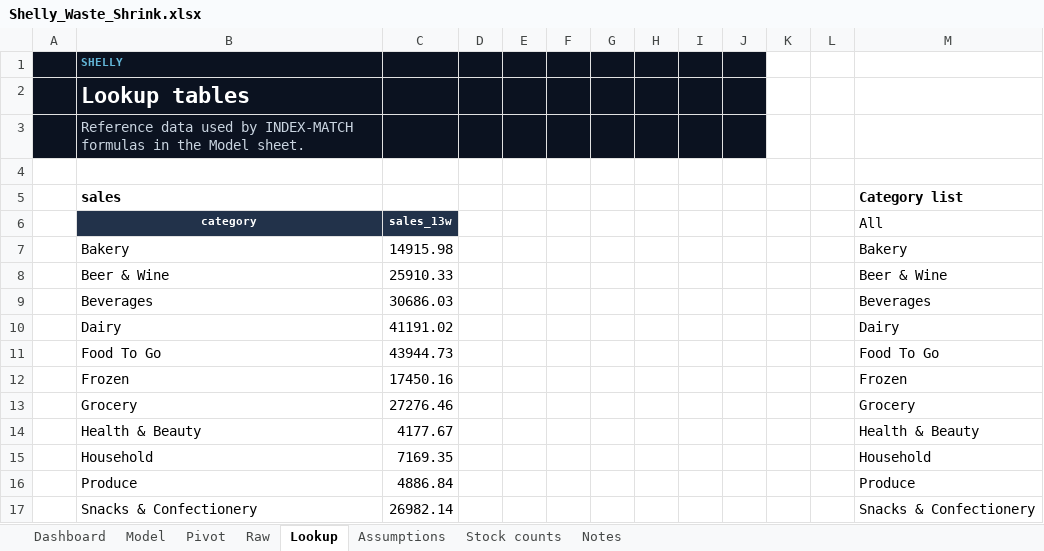
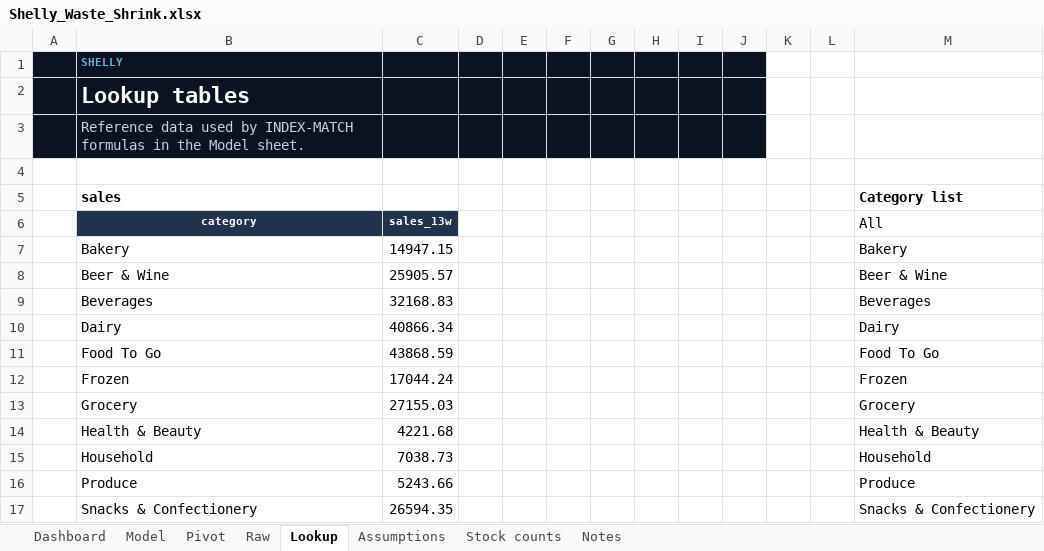
Before and after one commit to Pavi44M/Agent-Shelly-0.3, an Excel workbook: docs/reports/Shelly_Waste_Shrink.xlsx, sheet Lookup, drawn as a sheet; values as stored, in another font and other column widths than the file's, no borders; the diff names each change by its address in the sheet, - before the commit and + after, or states it on an @@ line.

```diff
--- a/docs/reports/Shelly_Waste_Shrink.xlsx (sheet Lookup)
+++ b/docs/reports/Shelly_Waste_Shrink.xlsx (sheet Lookup)
-C7: 14915.98
+C7: 14947.15
-C8: 25910.33
+C8: 25905.57
-C9: 30686.03
+C9: 32168.83
-C10: 41191.02
+C10: 40866.34
-C11: 43944.73
+C11: 43868.59
-C12: 17450.16
+C12: 17044.24
-C13: 27276.46
+C13: 27155.03
-C14: 4177.67
+C14: 4221.68
-C15: 7169.35
+C15: 7038.73
-C16: 4886.84
+C16: 5243.66
-C17: 26982.14
+C17: 26594.35
```
Also changed, not shown: sheet Raw, sheet Stock counts, sheet Model, sheet Pivot, sheet Dashboard, sheet Notes, formulas that keep their value, charts or pictures, docs/reports/Shelly_Category_Review.xlsx, docs/reports/Shelly_Pack_Warehousing.xlsx, 22 other files.
